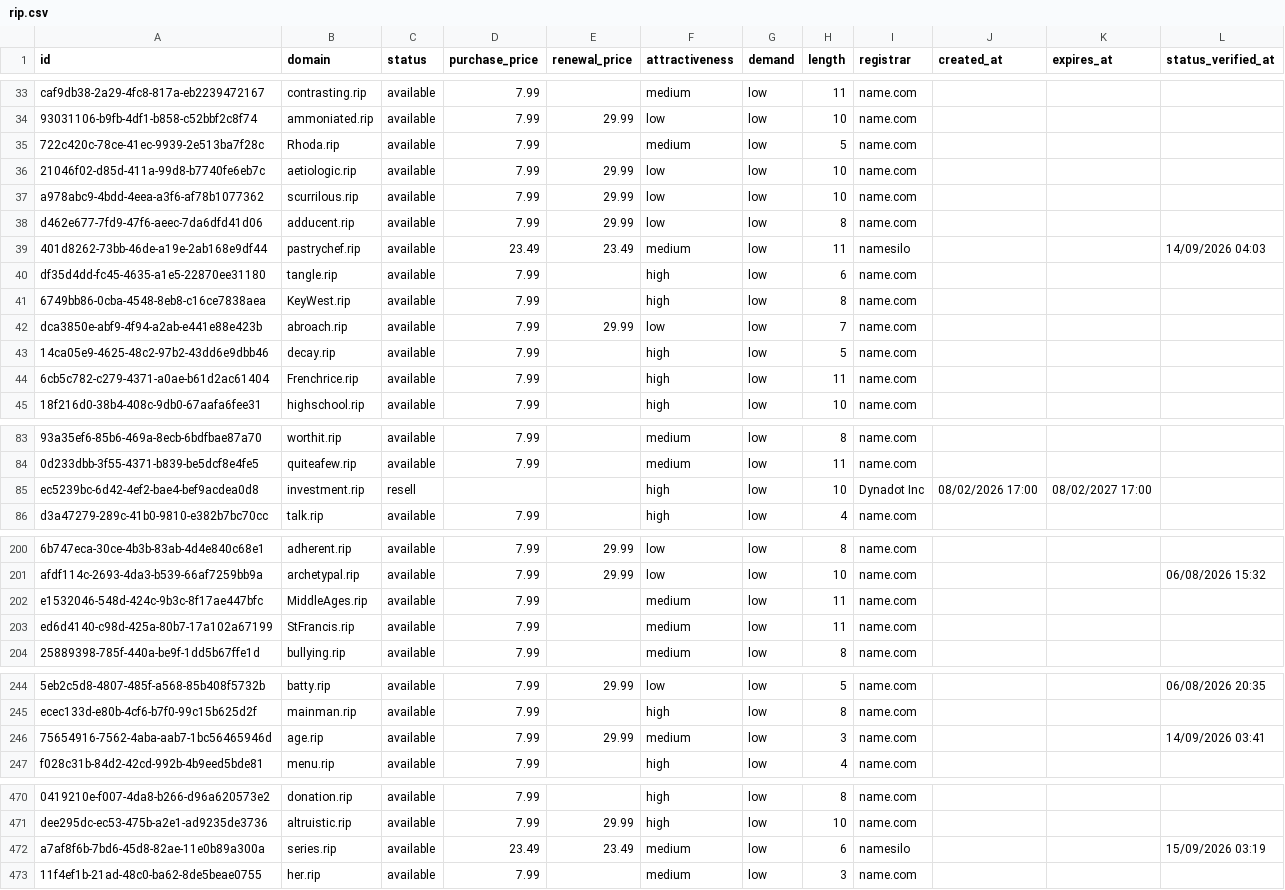
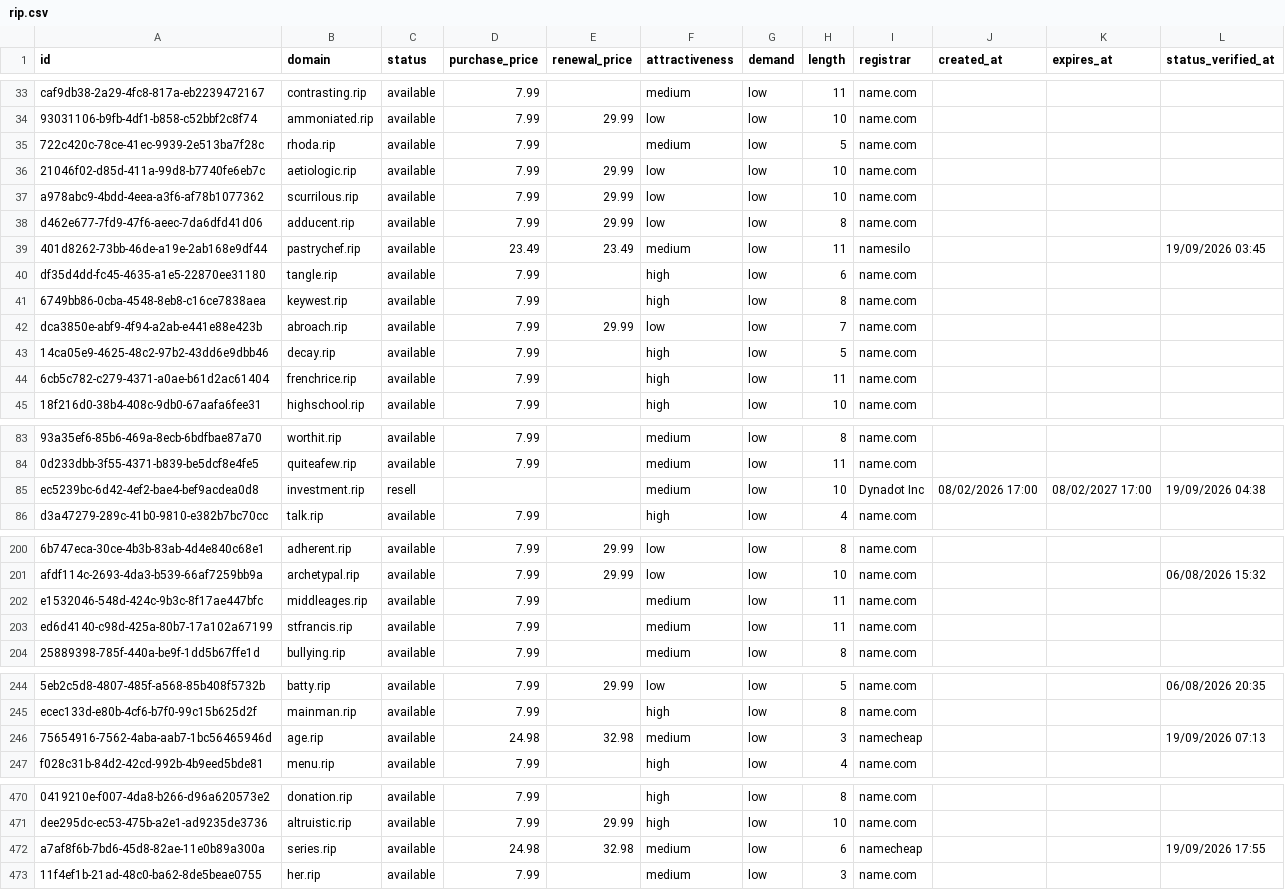
Before and after one commit to UniqueDomains/rip-oneword-domains, a CSV file: rip.csv, drawn as a sheet; only a part is shown, gaps mark what is left out; the diff covers the shown part only; the diff names each change by its address in the sheet, - before the commit and + after, or states it on an @@ line.

Commit message:
Domains update

```diff
--- a/rip.csv
+++ b/rip.csv
-B35 (domain): Rhoda.rip
+B35 (domain): rhoda.rip
-L39 (status_verified_at): 14/09/2026 04:03
+L39 (status_verified_at): 19/09/2026 03:45
-B41 (domain): KeyWest.rip
+B41 (domain): keywest.rip
-B44 (domain): Frenchrice.rip
+B44 (domain): frenchrice.rip
-F85 (attractiveness): high
+F85 (attractiveness): medium
-L85 (status_verified_at): (empty)
+L85 (status_verified_at): 19/09/2026 04:38
-B202 (domain): MiddleAges.rip
+B202 (domain): middleages.rip
-B203 (domain): StFrancis.rip
+B203 (domain): stfrancis.rip
-D246 (purchase_price): 7.99
+D246 (purchase_price): 24.98
-E246 (renewal_price): 29.99
+E246 (renewal_price): 32.98
-I246 (registrar): name.com
+I246 (registrar): namecheap
-L246 (status_verified_at): 14/09/2026 03:41
+L246 (status_verified_at): 19/09/2026 07:13
-D472 (purchase_price): 23.49
+D472 (purchase_price): 24.98
-E472 (renewal_price): 23.49
+E472 (renewal_price): 32.98
-I472 (registrar): namesilo
+I472 (registrar): namecheap
-L472 (status_verified_at): 15/09/2026 03:19
+L472 (status_verified_at): 19/09/2026 17:55
```
Also changed, not shown: 2 added rows, 2 removed rows and 71 edited cells elsewhere in this file, 4 other files.
